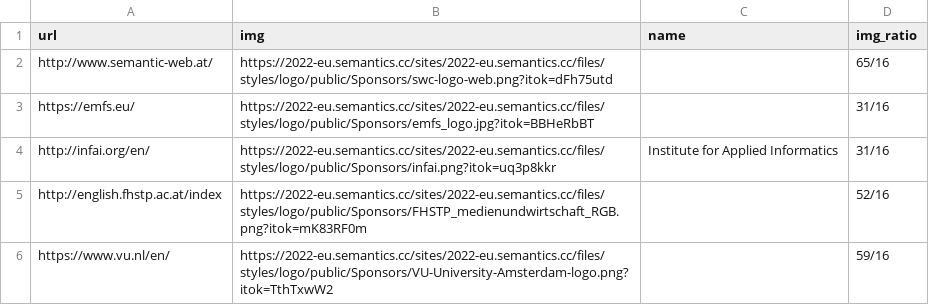
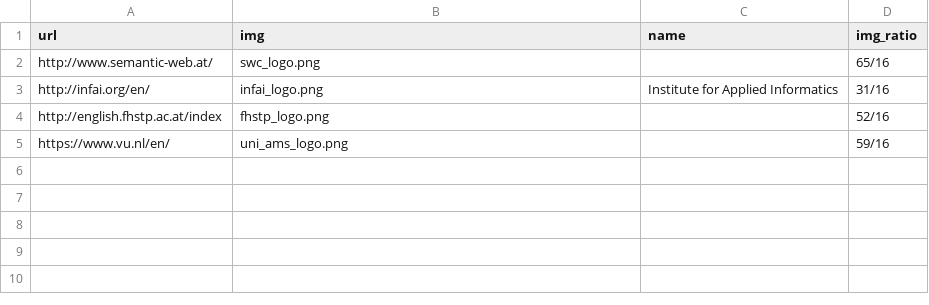
Before and after one commit to SEMANTiCS-org/semantics-org.github.io, a CSV file: content/organizers.csv, drawn as a sheet.

```diff
--- a/content/organizers.csv
+++ b/content/organizers.csv
@@ -1,6 +1,5 @@
 url,img,name,img_ratio
-http://www.semantic-web.at/,https://2022-eu.semantics.cc/sites/2022-eu.semantics.cc/files/styles/logo/public/Sponsors/swc-logo-web.png?itok=dFh75utd,,65/16
-https://emfs.eu/,https://2022-eu.semantics.cc/sites/2022-eu.semantics.cc/files/styles/logo/public/Sponsors/emfs_logo.jpg?itok=BBHeRbBT,,31/16
-http://infai.org/en/,https://2022-eu.semantics.cc/sites/2022-eu.semantics.cc/files/styles/logo/public/Sponsors/infai.png?itok=uq3p8kkr, Institute for Applied Informatics,31/16
-http://english.fhstp.ac.at/index,https://2022-eu.semantics.cc/sites/2022-eu.semantics.cc/files/styles/logo/public/Sponsors/FHSTP_medienundwirtschaft_RGB.png?itok=mK83RF0m,,52/16
-https://www.vu.nl/en/,https://2022-eu.semantics.cc/sites/2022-eu.semantics.cc/files/styles/logo/public/Sponsors/VU-University-Amsterdam-logo.png?itok=TthTxwW2,,59/16
+http://www.semantic-web.at/,swc_logo.png,,65/16
+http://infai.org/en/,infai_logo.png,Institute for Applied Informatics,31/16
+http://english.fhstp.ac.at/index,fhstp_logo.png,,52/16
+https://www.vu.nl/en/,uni_ams_logo.png,,59/16
```
Also changed, not shown: content/oc.csv, content/partners.csv, 33 other files.
